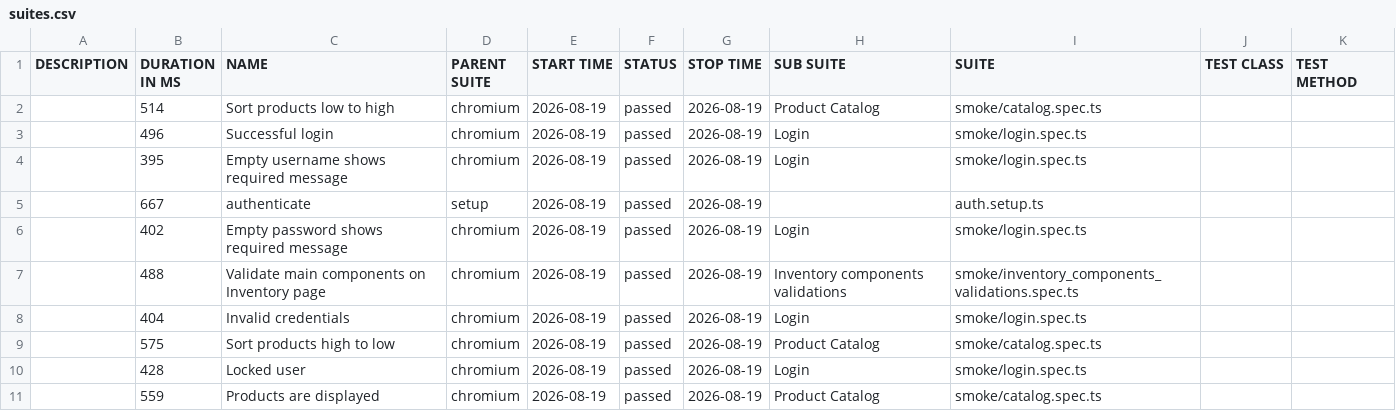
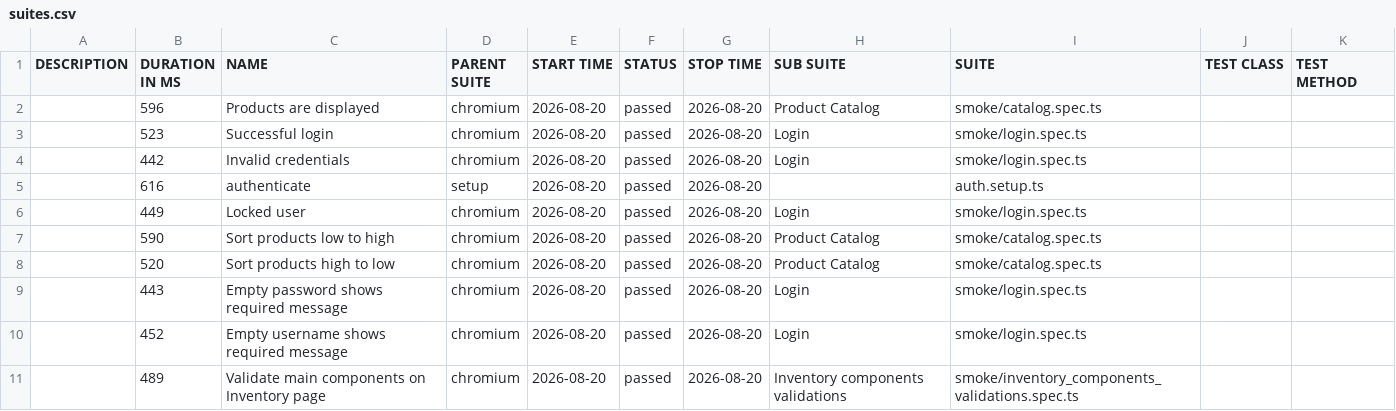
Before and after one commit to dtoseva/test-automation-framework, a CSV file: data/suites.csv, drawn as a sheet.

```diff
--- a/data/suites.csv
+++ b/data/suites.csv
@@ -1,11 +1,11 @@
 "DESCRIPTION","DURATION IN MS","NAME","PARENT SUITE","START TIME","STATUS","STOP TIME","SUB SUITE","SUITE","TEST CLASS","TEST METHOD"
-"","514","Sort products low to high","chromium","2026-08-19","passed","2026-08-19","Product Catalog","smoke/catalog.spec.ts","",""
-"","496","Successful login","chromium","2026-08-19","passed","2026-08-19","Login","smoke/login.spec.ts","",""
-"","395","Empty username shows required message","chromium","2026-08-19","passed","2026-08-19","Login","smoke/login.spec.ts","",""
-"","667","authenticate","setup","2026-08-19","passed","2026-08-19","","auth.setup.ts","",""
-"","402","Empty password shows required message","chromium","2026-08-19","passed","2026-08-19","Login","smoke/login.spec.ts","",""
-"","488","Validate main components on Inventory page","chromium","2026-08-19","passed","2026-08-19","Inventory components validations","smoke/inventory_components_validations.spec.ts","",""
-"","404","Invalid credentials","chromium","2026-08-19","passed","2026-08-19","Login","smoke/login.spec.ts","",""
-"","575","Sort products high to low","chromium","2026-08-19","passed","2026-08-19","Product Catalog","smoke/catalog.spec.ts","",""
-"","428","Locked user","chromium","2026-08-19","passed","2026-08-19","Login","smoke/login.spec.ts","",""
-"","559","Products are displayed","chromium","2026-08-19","passed","2026-08-19","Product Catalog","smoke/catalog.spec.ts","",""
+"","596","Products are displayed","chromium","2026-08-20","passed","2026-08-20","Product Catalog","smoke/catalog.spec.ts","",""
+"","523","Successful login","chromium","2026-08-20","passed","2026-08-20","Login","smoke/login.spec.ts","",""
+"","442","Invalid credentials","chromium","2026-08-20","passed","2026-08-20","Login","smoke/login.spec.ts","",""
+"","616","authenticate","setup","2026-08-20","passed","2026-08-20","","auth.setup.ts","",""
+"","449","Locked user","chromium","2026-08-20","passed","2026-08-20","Login","smoke/login.spec.ts","",""
+"","590","Sort products low to high","chromium","2026-08-20","passed","2026-08-20","Product Catalog","smoke/catalog.spec.ts","",""
+"","520","Sort products high to low","chromium","2026-08-20","passed","2026-08-20","Product Catalog","smoke/catalog.spec.ts","",""
+"","443","Empty password shows required message","chromium","2026-08-20","passed","2026-08-20","Login","smoke/login.spec.ts","",""
+"","452","Empty username shows required message","chromium","2026-08-20","passed","2026-08-20","Login","smoke/login.spec.ts","",""
+"","489","Validate main components on Inventory page","chromium","2026-08-20","passed","2026-08-20","Inventory components validations","smoke/inventory_components_validations.spec.ts","",""
```
Also changed, not shown: 40 other files.
